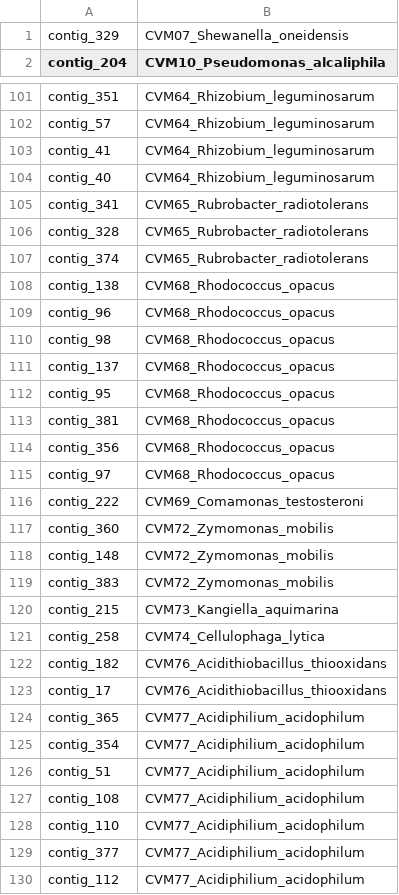
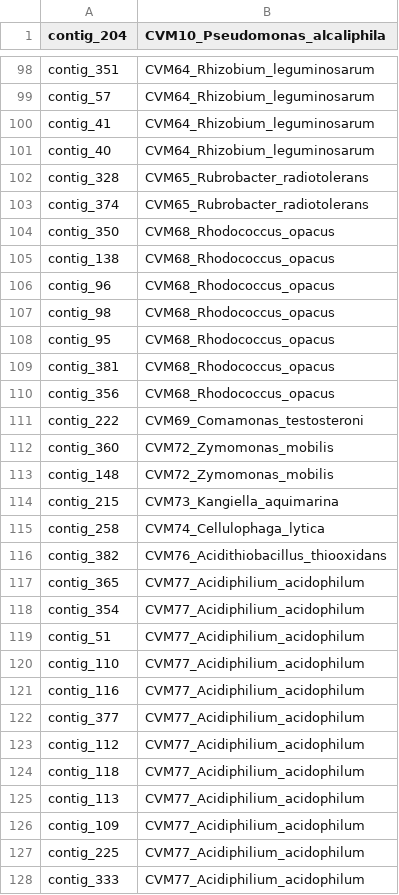
Before and after one commit to SebastianDall/nanomotif-binnary-benchmark, a TSV file: files/benchmarks/simulated_4_lognormal_20-100x/benchmark_0_remove_1_contig_w_signal.tsv, drawn as a sheet; only a part is shown, gaps mark what is left out; the shorter side is filled out with more unchanged rows; the diff covers the shown part only.

```diff
--- a/files/benchmarks/simulated_4_lognormal_20-100x/benchmark_0_remove_1_contig_w_signal.tsv
+++ b/files/benchmarks/simulated_4_lognormal_20-100x/benchmark_0_remove_1_contig_w_signal.tsv
@@ -1,2 +1 @@
-contig_329	CVM07_Shewanella_oneidensis
 contig_204	CVM10_Pseudomonas_alcaliphila
@@ -104,5 +101,5 @@ contig_41	CVM64_Rhizobium_leguminosarum
 contig_40	CVM64_Rhizobium_leguminosarum
-contig_341	CVM65_Rubrobacter_radiotolerans
 contig_328	CVM65_Rubrobacter_radiotolerans
 contig_374	CVM65_Rubrobacter_radiotolerans
+contig_350	CVM68_Rhodococcus_opacus
 contig_138	CVM68_Rhodococcus_opacus
@@ -110,3 +107,2 @@ contig_96	CVM68_Rhodococcus_opacus
 contig_98	CVM68_Rhodococcus_opacus
-contig_137	CVM68_Rhodococcus_opacus
 contig_95	CVM68_Rhodococcus_opacus
@@ -114,3 +110,2 @@ contig_381	CVM68_Rhodococcus_opacus
 contig_356	CVM68_Rhodococcus_opacus
-contig_97	CVM68_Rhodococcus_opacus
 contig_222	CVM69_Comamonas_testosteroni
@@ -118,7 +113,5 @@ contig_360	CVM72_Zymomonas_mobilis
 contig_148	CVM72_Zymomonas_mobilis
-contig_383	CVM72_Zymomonas_mobilis
 contig_215	CVM73_Kangiella_aquimarina
 contig_258	CVM74_Cellulophaga_lytica
-contig_182	CVM76_Acidithiobacillus_thiooxidans
-contig_17	CVM76_Acidithiobacillus_thiooxidans
+contig_382	CVM76_Acidithiobacillus_thiooxidans
 contig_365	CVM77_Acidiphilium_acidophilum
@@ -126,4 +119,4 @@ contig_354	CVM77_Acidiphilium_acidophilum
 contig_51	CVM77_Acidiphilium_acidophilum
-contig_108	CVM77_Acidiphilium_acidophilum
 contig_110	CVM77_Acidiphilium_acidophilum
+contig_116	CVM77_Acidiphilium_acidophilum
 contig_377	CVM77_Acidiphilium_acidophilum
```
Also changed, not shown: 4 added rows and 8 removed rows elsewhere in this file, files/benchmarks/simulated_4_lognormal_20-100x/benchmark_3_remove_1_contig_w_signal.tsv, files/benchmarks/simulated_4_lognormal_20-100x/benchmark_6_remove_1_contig_w_signal.tsv, 18 other files.
